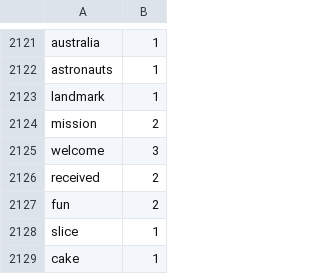
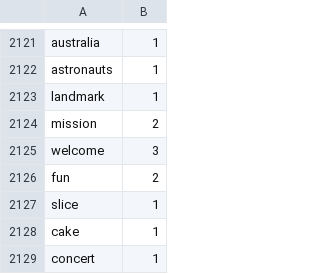
Before and after one commit to Elon-Mao/dictation, a CSV file: public/familiarWords.csv, drawn as a sheet; only a part is shown, gaps mark what is left out; the shorter side is filled out with more unchanged rows.

```diff
--- a/public/familiarWords.csv
+++ b/public/familiarWords.csv
@@ -2125,3 +2125,2 @@ mission,2,
 welcome,3,
-received,2,
 fun,2,
```
Also changed, not shown: 1 other file.
